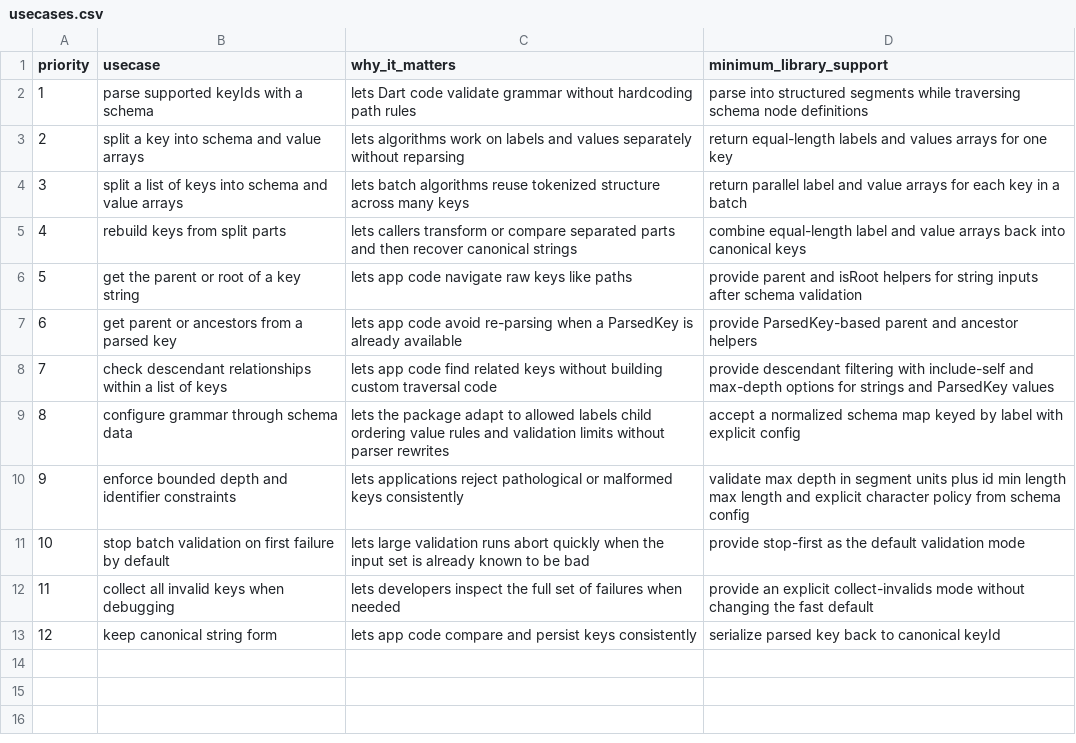
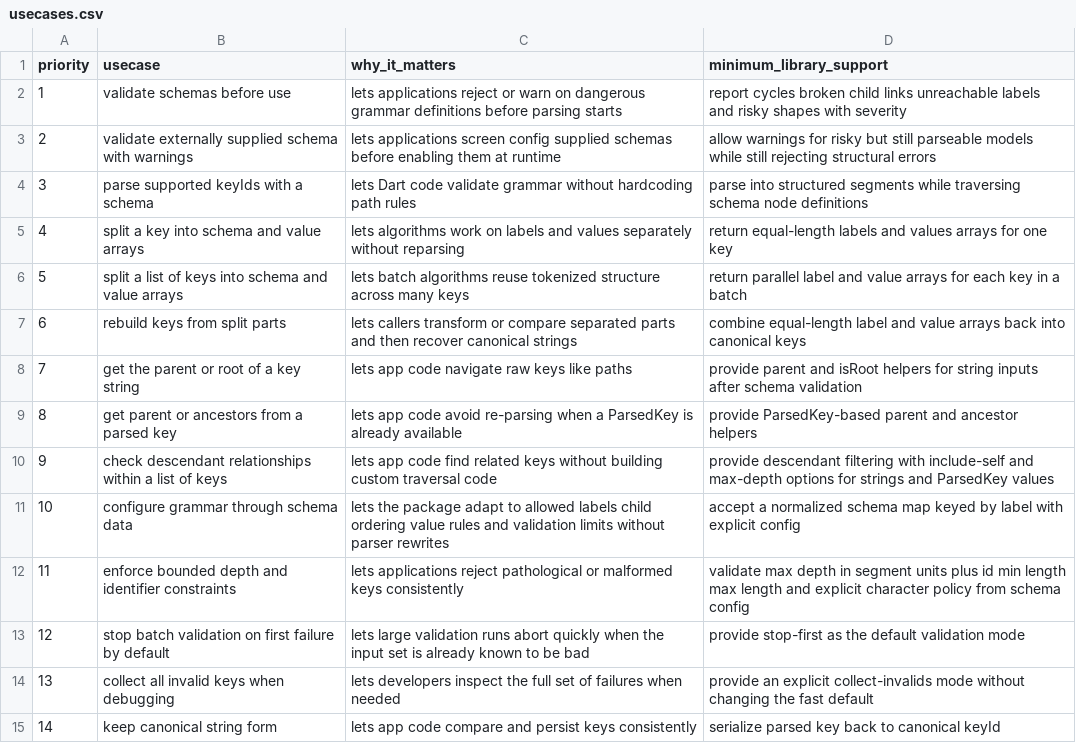
Before and after one commit to flarebyte/beaming_yggdrasil_key, a CSV file: doc/design-meta/examples/usecases.csv, drawn as a sheet; addresses are those after the commit; the diff names each change by its address in the sheet, - before the commit and + after, or states it on an @@ line.

Commit message:
validation of schema

```diff
--- a/doc/design-meta/examples/usecases.csv
+++ b/doc/design-meta/examples/usecases.csv
+row 2: 1 | validate schemas before use | lets applications reject or warn on dangerous grammar definitions before parsing starts | report cycles broken child links unreachable labels and risky shapes with severity
+row 3: 2 | validate externally supplied schema with warnings | lets applications screen config supplied schemas before enabling them at runtime | allow warnings for risky but still parseable models while still rejecting structural errors
@@ column A (priority) renumbered from row 4 down @@
```
Also changed, not shown: doc/design-meta/examples/api-direction.csv, doc/design-meta/examples/key-parsing-rules.csv, 6 other files.
